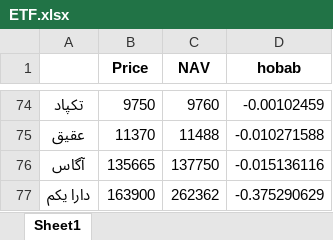
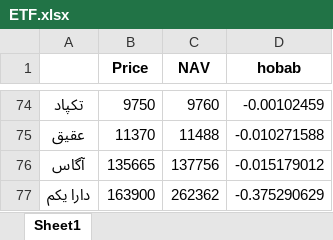
Before and after one commit to taholly/hobab, an Excel workbook: ETF.xlsx, sheet Sheet1, drawn as a sheet; only a part is shown, gaps mark what is left out; values as stored, in another font and other column widths than the file's, no borders; the diff covers the shown part only; the diff names each change by its address in the sheet, - before the commit and + after, or states it on an @@ line.

```diff
--- a/ETF.xlsx (sheet Sheet1)
+++ b/ETF.xlsx (sheet Sheet1)
-C76 (NAV): 137750
+C76 (NAV): 137756
-D76 (hobab): -0.015136116
+D76 (hobab): -0.015179012
```
Also changed, not shown: 18 edited cells elsewhere in this sheet.
